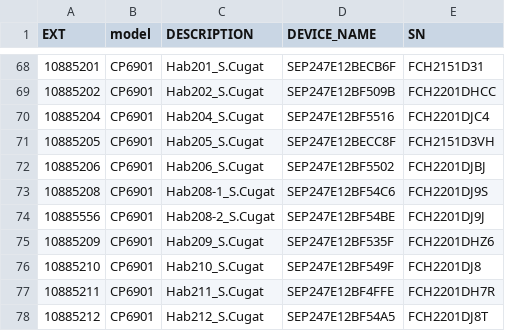
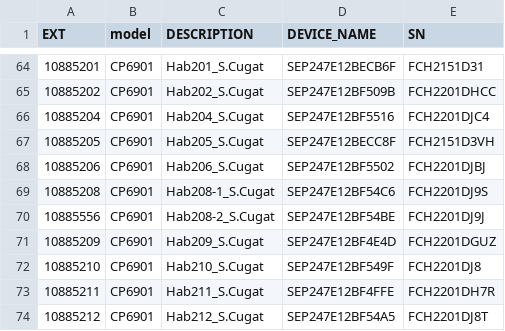
Before and after one commit to jmg1340/controlTelefons, a CSV file: TelefonsStCugat.csv, drawn as a sheet; only a part is shown, gaps mark what is left out; the diff covers the shown part only.

```diff
--- a/TelefonsStCugat.csv
+++ b/TelefonsStCugat.csv
@@ -74,3 +70,3 @@ EXT,model,DESCRIPTION,DEVICE_NAME,SN
 10885556,CP6901,Hab208-2_S.Cugat,SEP247E12BF54BE,FCH2201DJ9J
-10885209,CP6901,Hab209_S.Cugat,SEP247E12BF535F,FCH2201DHZ6
+10885209,CP6901,Hab209_S.Cugat,SEP247E12BF4E4D,FCH2201DGUZ
 10885210,CP6901,Hab210_S.Cugat,SEP247E12BF549F,FCH2201DJ8
```
Also changed, not shown: 1 added row, 7 removed rows and 7 edited cells elsewhere in this file, 5 other files.
